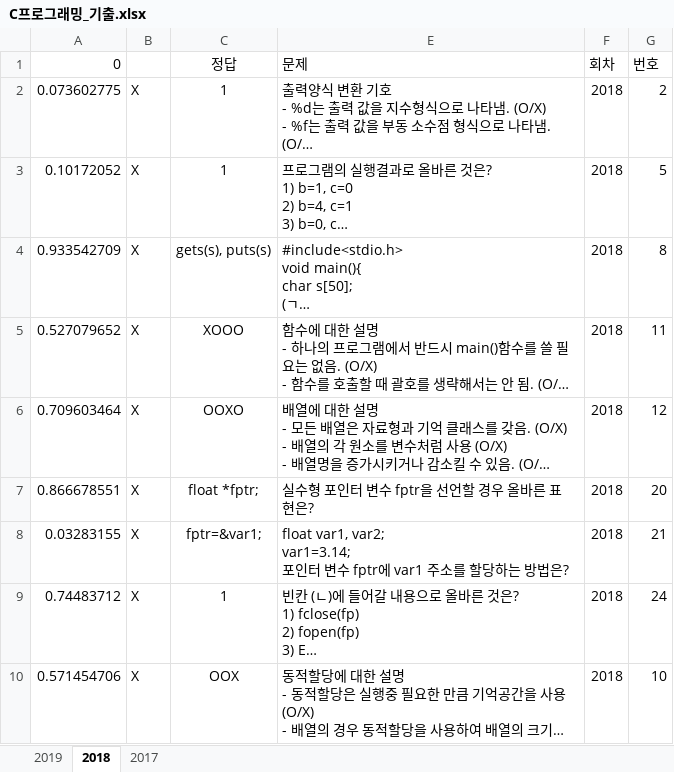
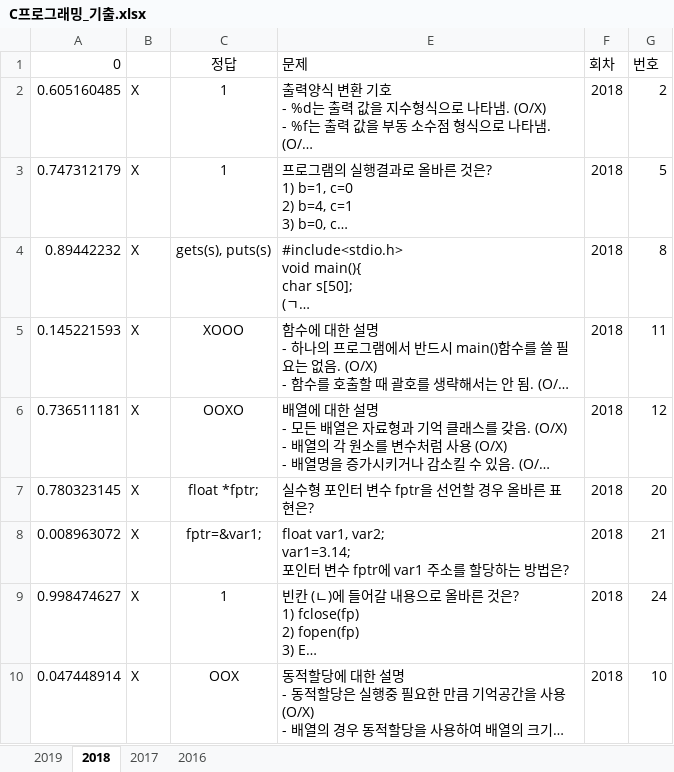
Before and after one commit to umingming/FinalExam, an Excel workbook: 1-1/C프로그래밍_기출.xlsx, sheet 2018, drawn as a sheet; long unchanged cells end in …; values as stored, in another font and other column widths than the file's, no borders; charts and pictures not drawn; the diff names each change by its address in the sheet, - before the commit and + after, or states it on an @@ line.

```diff
--- a/1-1/C프로그래밍_기출.xlsx (sheet 2018)
+++ b/1-1/C프로그래밍_기출.xlsx (sheet 2018)
+sheet tab: 2016
-A2 (0): 0.073602775
+A2 (0): 0.605160485
-A3 (0): 0.10172052
+A3 (0): 0.747312179
-A4 (0): 0.933542709
+A4 (0): 0.89442232
-A5 (0): 0.527079652
+A5 (0): 0.145221593
-A6 (0): 0.709603464
+A6 (0): 0.736511181
-A7 (0): 0.866678551
+A7 (0): 0.780323145
-A8 (0): 0.03283155
+A8 (0): 0.008963072
-A9 (0): 0.74483712
+A9 (0): 0.998474627
-A10 (0): 0.571454706
+A10 (0): 0.047448914
```
Also changed, not shown: sheet 2019, sheet 2017.
